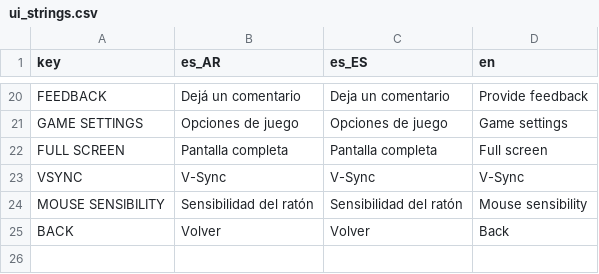
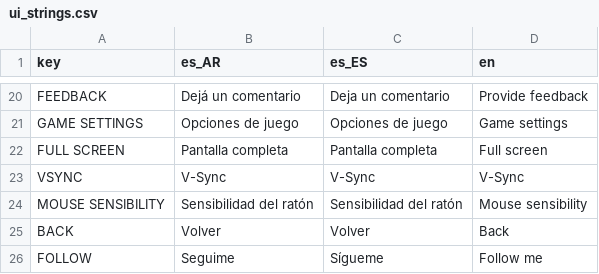
Before and after one commit to Eibriel/DeltaKayak, a CSV file: ui_strings.csv, drawn as a sheet; only a part is shown, gaps mark what is left out; the diff names each change by its address in the sheet, - before the commit and + after, or states it on an @@ line.

```diff
--- a/ui_strings.csv
+++ b/ui_strings.csv
+row 26: FOLLOW | Seguime | Sígueme | Follow me
```
Also changed, not shown: 8 other files.
